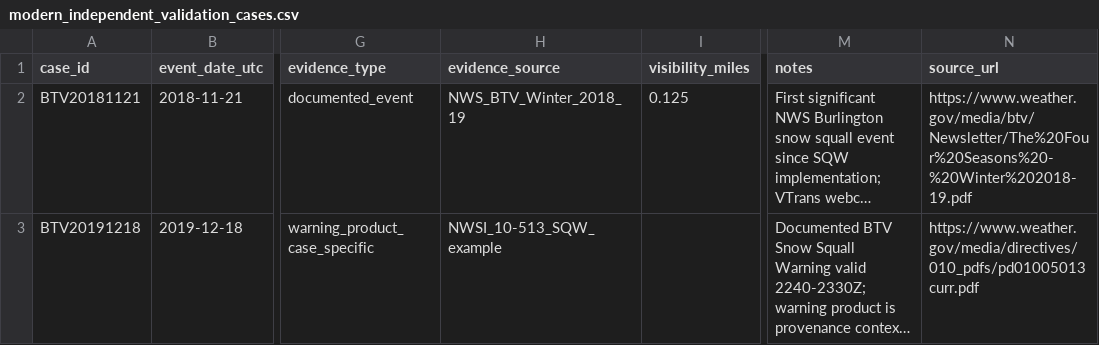
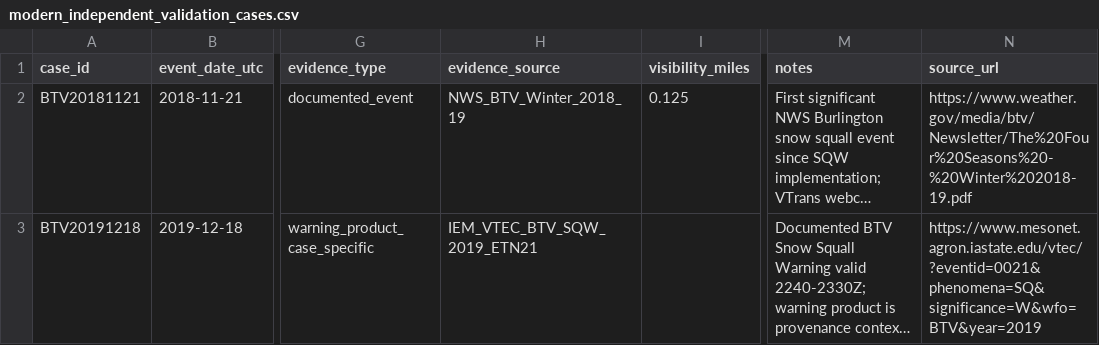
Before and after one commit to nwsmatthewclay/BTV-SnowSquall, a CSV file: data/manifests/modern_independent_validation_cases.csv, drawn as a sheet; only a part is shown, gaps mark what is left out; long unchanged cells end in …; the diff names each change by its address in the sheet, - before the commit and + after, or states it on an @@ line.

Commit message:
Tie 2019 validation candidate to BTV VTEC event provenance

```diff
--- a/data/manifests/modern_independent_validation_cases.csv
+++ b/data/manifests/modern_independent_validation_cases.csv
-H3 (evidence_source): NWSI_10-513_SQW_example
+H3 (evidence_source): IEM_VTEC_BTV_SQW_2019_ETN21
-N3 (source_url): https://www.weather.gov/media/directives/010_pdfs/pd01005013curr.pdf
+N3 (source_url): https://www.mesonet.agron.iastate.edu/vtec/?eventid=0021&phenomena=SQ&significance=W&wfo=BTV&year=2019
```
